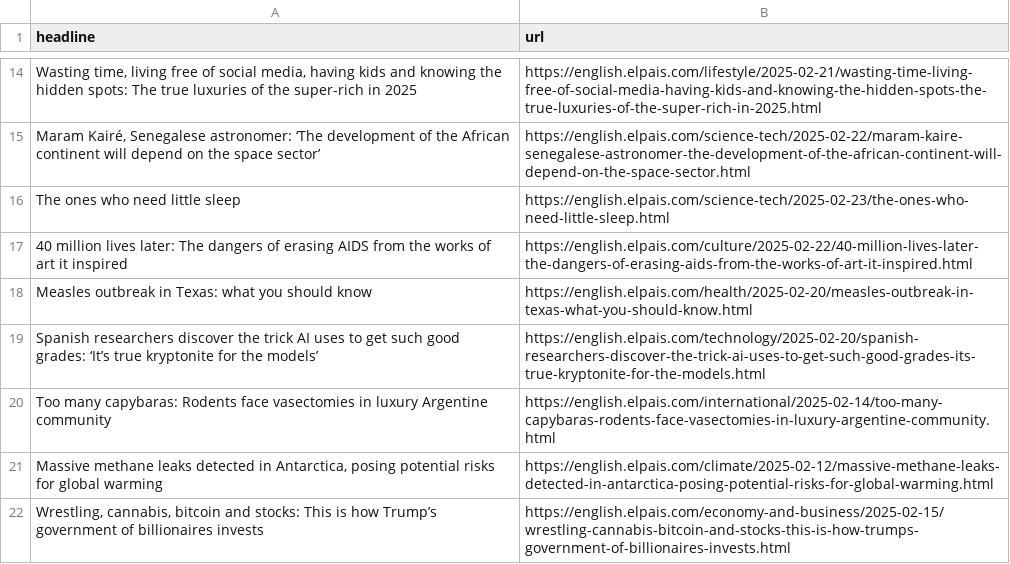
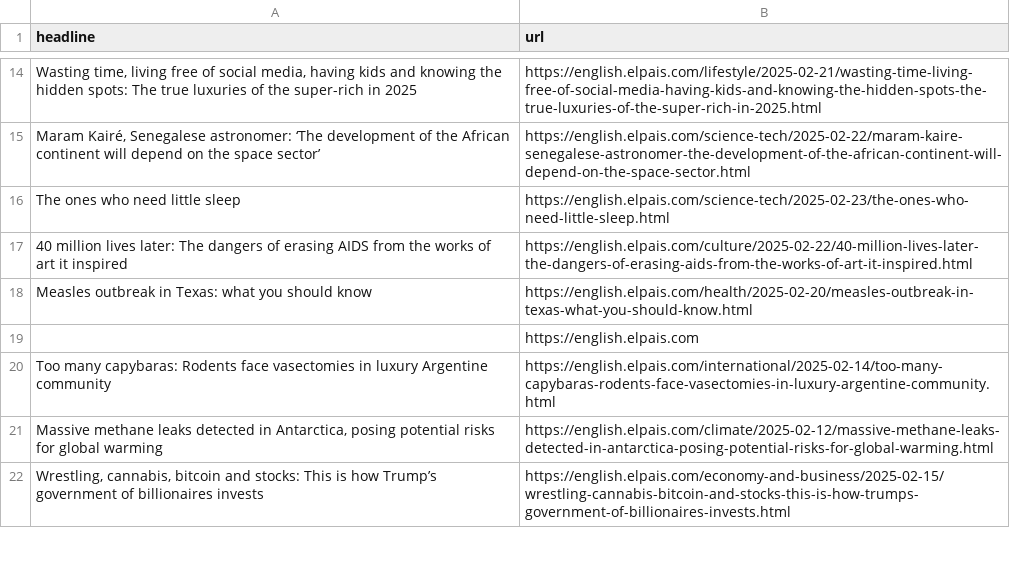
Before and after one commit to anaemepe/autoscrapper-elpais, a CSV file: headlines.csv, drawn as a sheet; only a part is shown, gaps mark what is left out; removed rows and columns are numbered as before the commit, all else as after; the diff names each change by its address in the sheet, - before the commit and + after, or states it on an @@ line.

```diff
--- a/headlines.csv
+++ b/headlines.csv
-row 19: Spanish researchers discover the trick AI uses to get such good grades: ‘It’s true kryptonite for the models’ | https://english.elpais.com/technology/2025-02-20/spanish-researchers-discover-the-trick-ai-uses-to-get-such-good-grades-its-true-kryptonite-for-the-models.html
+row 19:  | https://english.elpais.com
```
